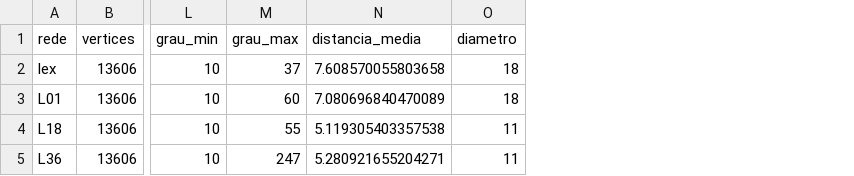
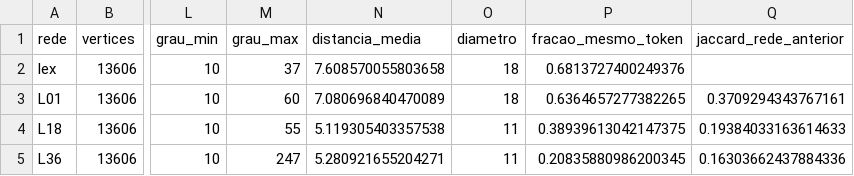
Before and after one commit to annwith/gender-representation-networks, a CSV file: report/entrega-parcial/tabelas/metricas.csv, drawn as a sheet; only a part is shown, gaps mark what is left out; the diff names each change by its address in the sheet, - before the commit and + after, or states it on an @@ line.

```diff
--- a/report/entrega-parcial/tabelas/metricas.csv
+++ b/report/entrega-parcial/tabelas/metricas.csv
+column P (fracao_mesmo_token), rows 2-5: 0.6813727400249376 | 0.6364657277382265 | 0.38939613042147375 | 0.20835880986200345
+column Q (jaccard_rede_anterior), rows 3-5: 0.3709294343767161 | 0.19384033163614633 | 0.16303662437884336
```
Also changed, not shown: report/entrega-parcial-direcionada/tabelas/metricas.csv, 31 other files.
